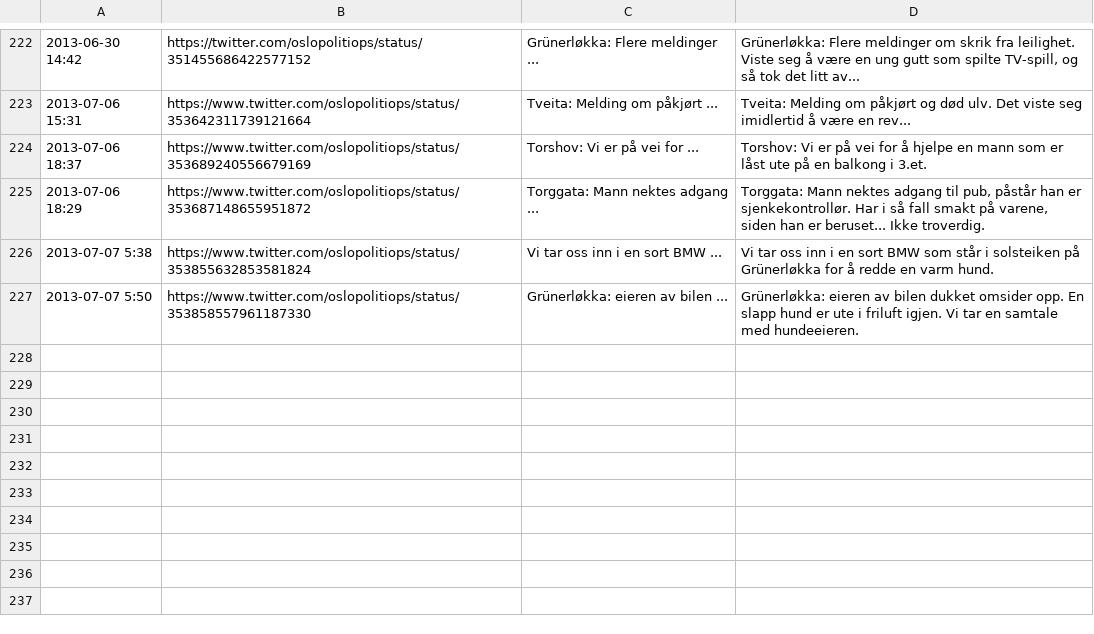
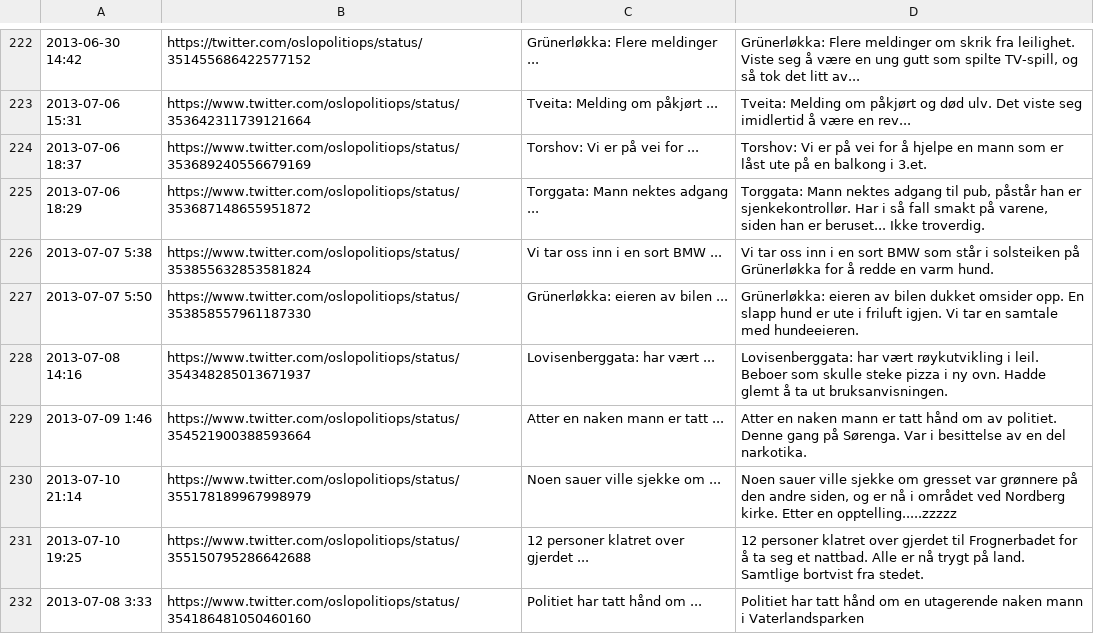
Before and after one commit to oslopolitimoro/oslopolitimoro.github.com, a CSV file: tools/twitter-sources.csv, drawn as a sheet; only a part is shown, gaps mark what is left out.

```diff
--- a/tools/twitter-sources.csv
+++ b/tools/twitter-sources.csv
@@ -227 +227,6 @@
 "2013-07-07 5:50","https://www.twitter.com/oslopolitiops/status/353858557961187330","Grünerløkka: eieren av bilen ...","Grünerløkka: eieren av bilen dukket omsider opp. En slapp hund er ute i friluft igjen. Vi tar en samtale med hundeeieren."
+"2013-07-08 14:16","https://www.twitter.com/oslopolitiops/status/354348285013671937","Lovisenberggata: har vært ...","Lovisenberggata: har vært røykutvikling i leil. Beboer som skulle steke pizza i ny ovn. Hadde glemt å ta ut bruksanvisningen."
+"2013-07-09 1:46","https://www.twitter.com/oslopolitiops/status/354521900388593664","Atter en naken mann er tatt ...","Atter en naken mann er tatt hånd om av politiet. Denne gang på Sørenga. Var i besittelse av en del narkotika."
+"2013-07-10 21:14","https://www.twitter.com/oslopolitiops/status/355178189967998979","Noen sauer ville sjekke om ...","Noen sauer ville sjekke om gresset var grønnere på den andre siden, og er nå i området ved Nordberg kirke. Etter en opptelling.....zzzzz"
+"2013-07-10 19:25","https://www.twitter.com/oslopolitiops/status/355150795286642688","12 personer klatret over gjerdet ...","12 personer klatret over gjerdet til Frognerbadet for å ta seg et nattbad. Alle er nå trygt på land. Samtlige bortvist fra stedet."
+"2013-07-08 3:33","https://www.twitter.com/oslopolitiops/status/354186481050460160","Politiet har tatt hånd om ...","Politiet har tatt hånd om en utagerende naken mann i Vaterlandsparken"
```
Also changed, not shown: 5 other files.
